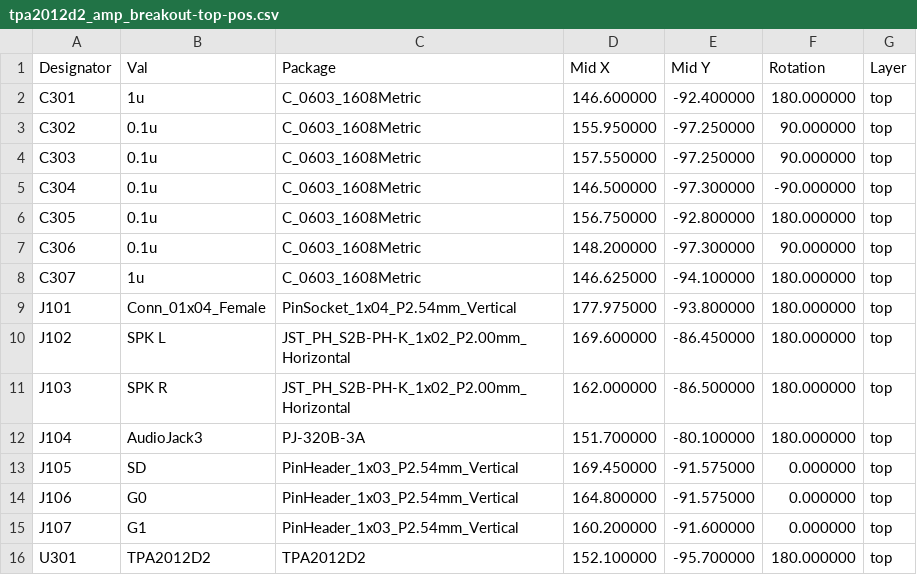
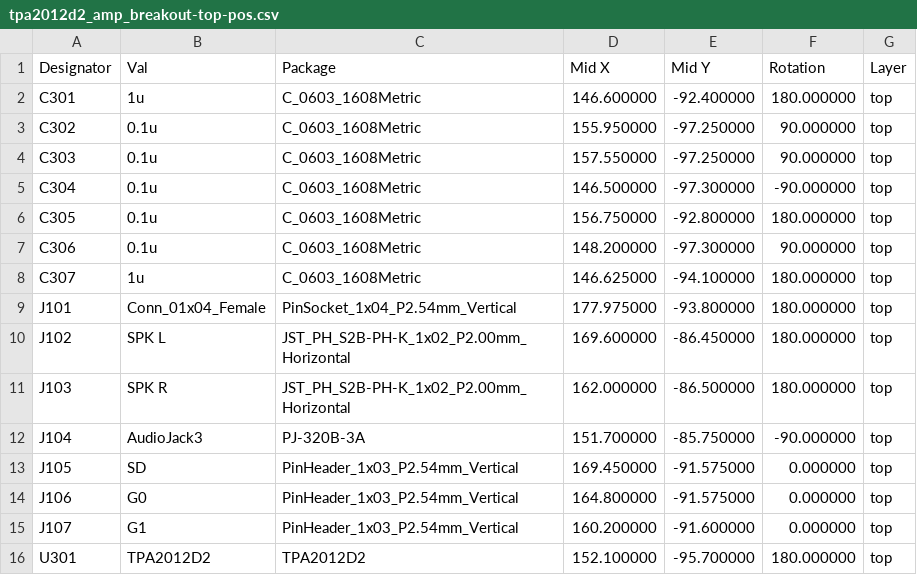
Before and after one commit to stuffmatic/kicad-boards, a CSV file: tpa2012d2_amp_breakout/fab/v1/jlcpcb/tpa2012d2_amp_breakout-top-pos.csv, drawn as a sheet.

```diff
--- a/tpa2012d2_amp_breakout/fab/v1/jlcpcb/tpa2012d2_amp_breakout-top-pos.csv
+++ b/tpa2012d2_amp_breakout/fab/v1/jlcpcb/tpa2012d2_amp_breakout-top-pos.csv
@@ -11,3 +11,3 @@ Designator,Val,Package,Mid X,Mid Y,Rotation,Layer
 "J103","SPK R","JST_PH_S2B-PH-K_1x02_P2.00mm_Horizontal",162.000000,-86.500000,180.000000,top
-"J104","AudioJack3","PJ-320B-3A",151.700000,-80.100000,180.000000,top
+"J104","AudioJack3","PJ-320B-3A",151.700000,-85.750000,-90.000000,top
 "J105","SD","PinHeader_1x03_P2.54mm_Vertical",169.450000,-91.575000,0.000000,top
```
Also changed, not shown: wm8758b_codec_breakout/fab/v1/jlcpcb/wm8758b_codec_breakout-top-pos.csv, wm8904_codec_breakout/fab/v1/jlcpcb/wm8904_codec_breakout-top-pos.csv, 48 other files.
